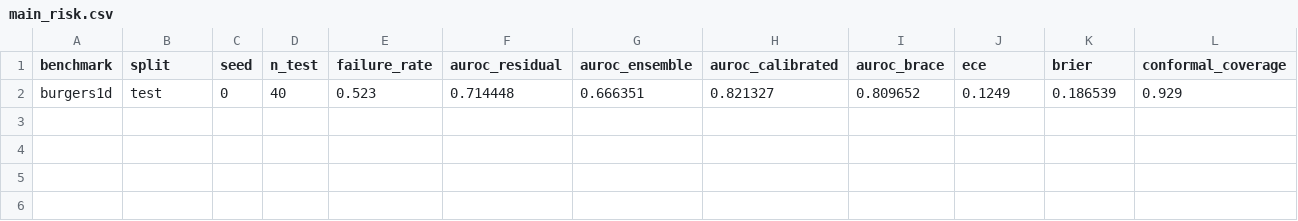
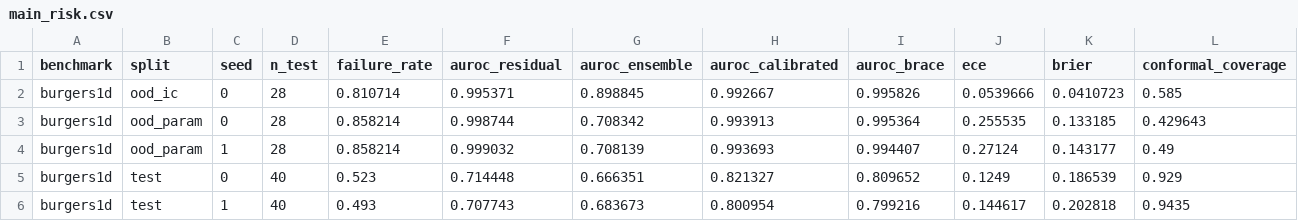
Before and after one commit to KodeCharya/BRACE-CPU, a CSV file: brace/results/tables/main_risk.csv, drawn as a sheet; only a part is shown; rows hold the shown columns only; the diff names each change by its address in the sheet, - before the commit and + after, or states it on an @@ line.

```diff
--- a/brace/results/tables/main_risk.csv
+++ b/brace/results/tables/main_risk.csv
+row 2: burgers1d | ood_ic | 0 | 28 | 0.810714 | 0.995371 | 0.898845 | 0.992667 | 0.995826 | 0.0539666 | 0.0410723 | 0.585
+row 3: burgers1d | ood_param | 0 | 28 | 0.858214 | 0.998744 | 0.708342 | 0.993913 | 0.995364 | 0.255535 | 0.133185 | 0.429643
+row 4: burgers1d | ood_param | 1 | 28 | 0.858214 | 0.999032 | 0.708139 | 0.993693 | 0.994407 | 0.27124 | 0.143177 | 0.49
+row 6: burgers1d | test | 1 | 40 | 0.493 | 0.707743 | 0.683673 | 0.800954 | 0.799216 | 0.144617 | 0.202818 | 0.9435
```
Also changed, not shown: brace/results/tables/main_feature_auroc.csv, brace/results/tables/main_paired.csv, 22 other files.
